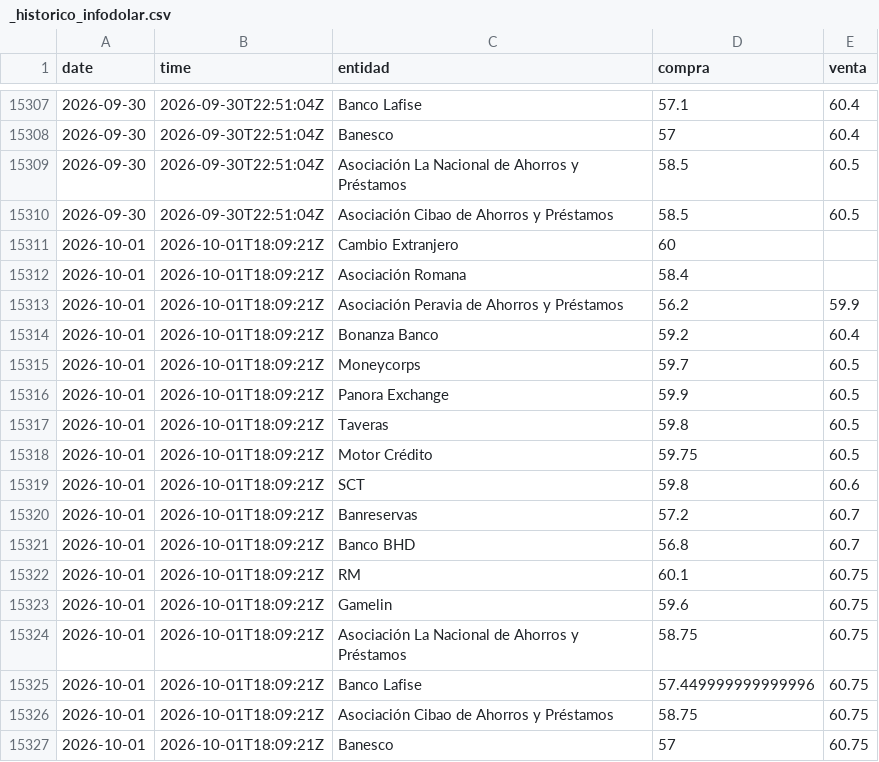
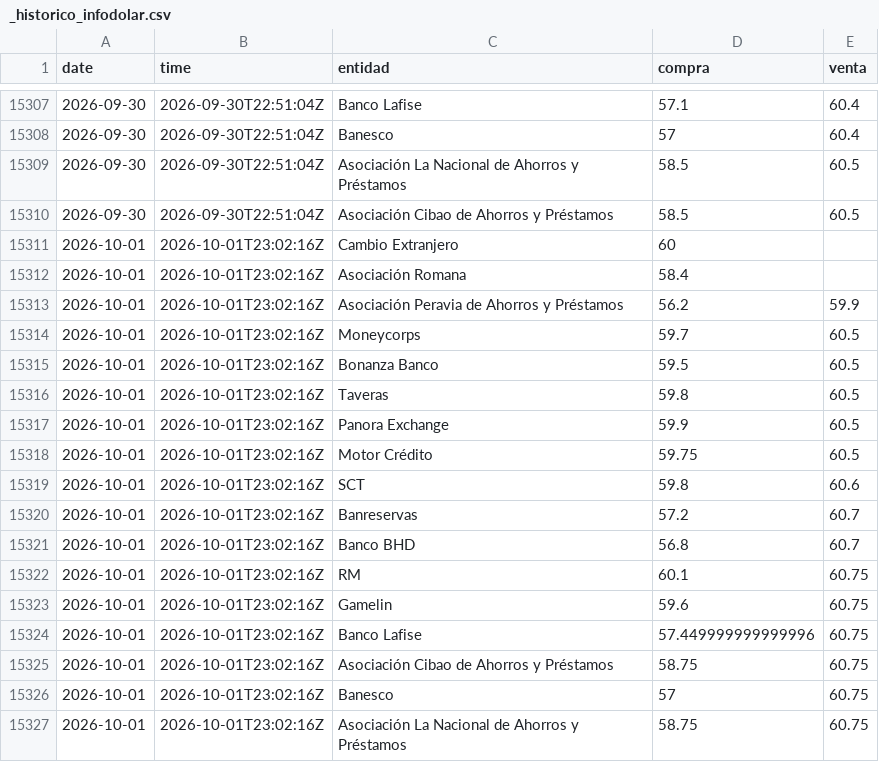
Before and after one commit to emilarmando03/webscraping-tc2, a CSV file: data/infodolar/_historico_infodolar.csv, drawn as a sheet; only a part is shown, gaps mark what is left out.

```diff
--- a/data/infodolar/_historico_infodolar.csv
+++ b/data/infodolar/_historico_infodolar.csv
@@ -15310,18 +15310,18 @@ date,time,entidad,compra,venta
 2026-09-30,2026-09-30T22:51:04Z,Asociación Cibao de Ahorros y Préstamos,58.5,60.5
-2026-10-01,2026-10-01T18:09:21Z,Cambio Extranjero,60,
-2026-10-01,2026-10-01T18:09:21Z,Asociación Romana,58.4,
-2026-10-01,2026-10-01T18:09:21Z,Asociación Peravia de Ahorros y Préstamos,56.2,59.9
-2026-10-01,2026-10-01T18:09:21Z,Bonanza Banco,59.2,60.4
-2026-10-01,2026-10-01T18:09:21Z,Moneycorps,59.7,60.5
-2026-10-01,2026-10-01T18:09:21Z,Panora Exchange,59.9,60.5
-2026-10-01,2026-10-01T18:09:21Z,Taveras,59.8,60.5
-2026-10-01,2026-10-01T18:09:21Z,Motor Crédito,59.75,60.5
-2026-10-01,2026-10-01T18:09:21Z,SCT,59.8,60.6
-2026-10-01,2026-10-01T18:09:21Z,Banreservas,57.2,60.7
-2026-10-01,2026-10-01T18:09:21Z,Banco BHD,56.8,60.7
-2026-10-01,2026-10-01T18:09:21Z,RM,60.1,60.75
-2026-10-01,2026-10-01T18:09:21Z,Gamelin,59.6,60.75
-2026-10-01,2026-10-01T18:09:21Z,Asociación La Nacional de Ahorros y Préstamos,58.75,60.75
-2026-10-01,2026-10-01T18:09:21Z,Banco Lafise,57.449999999999996,60.75
-2026-10-01,2026-10-01T18:09:21Z,Asociación Cibao de Ahorros y Préstamos,58.75,60.75
-2026-10-01,2026-10-01T18:09:21Z,Banesco,57,60.75
+2026-10-01,2026-10-01T23:02:16Z,Cambio Extranjero,60,
+2026-10-01,2026-10-01T23:02:16Z,Asociación Romana,58.4,
+2026-10-01,2026-10-01T23:02:16Z,Asociación Peravia de Ahorros y Préstamos,56.2,59.9
+2026-10-01,2026-10-01T23:02:16Z,Moneycorps,59.7,60.5
+2026-10-01,2026-10-01T23:02:16Z,Bonanza Banco,59.5,60.5
+2026-10-01,2026-10-01T23:02:16Z,Taveras,59.8,60.5
+2026-10-01,2026-10-01T23:02:16Z,Panora Exchange,59.9,60.5
+2026-10-01,2026-10-01T23:02:16Z,Motor Crédito,59.75,60.5
+2026-10-01,2026-10-01T23:02:16Z,SCT,59.8,60.6
+2026-10-01,2026-10-01T23:02:16Z,Banreservas,57.2,60.7
+2026-10-01,2026-10-01T23:02:16Z,Banco BHD,56.8,60.7
+2026-10-01,2026-10-01T23:02:16Z,RM,60.1,60.75
+2026-10-01,2026-10-01T23:02:16Z,Gamelin,59.6,60.75
+2026-10-01,2026-10-01T23:02:16Z,Banco Lafise,57.449999999999996,60.75
+2026-10-01,2026-10-01T23:02:16Z,Asociación Cibao de Ahorros y Préstamos,58.75,60.75
+2026-10-01,2026-10-01T23:02:16Z,Banesco,57,60.75
+2026-10-01,2026-10-01T23:02:16Z,Asociación La Nacional de Ahorros y Préstamos,58.75,60.75
```
Also changed, not shown: data/from_banks/_historico_from_banks.csv, data/from_banks/csv/2026-10-01.csv, 7 other files.
